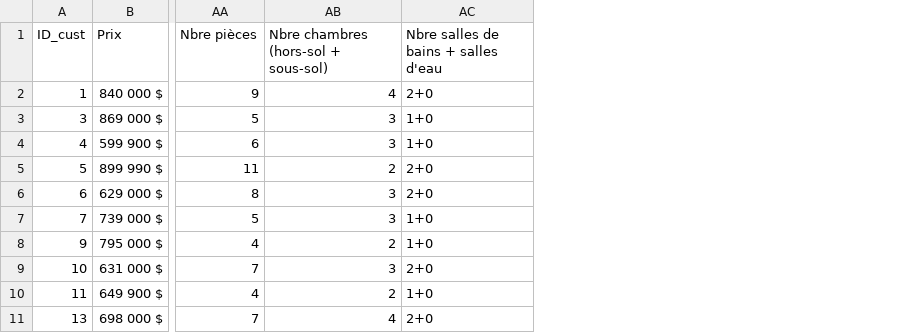
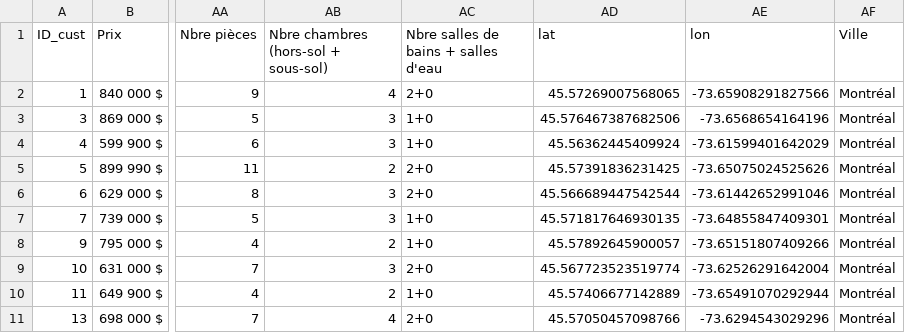
Before and after one commit to Christian-Leclerc/Capstone-Project-LHL, a CSV file: data/listings.csv, drawn as a sheet; only a part is shown, gaps mark what is left out; the diff names each change by its address in the sheet, - before the commit and + after, or states it on an @@ line.

Commit message:
Update: coordinate

```diff
--- a/data/listings.csv
+++ b/data/listings.csv
+column AD (lat), rows 2-11: 45.57269007568065 | 45.576467387682506 | 45.56362445409924 | 45.57391836231425 | 45.566689447542544 | 45.571817646930135 | 45.57892645900057 | 45.567723523519774 | 45.57406677142889 | 45.57050457098766
+column AE (lon), rows 2-11: -73.65908291827566 | -73.6568654164196 | -73.61599401642029 | -73.65075024525626 | -73.61442652991046 | -73.64855847409301 | -73.65151807409266 | -73.62526291642004 | -73.65491070292944 | -73.6294543029296
+column AF (Ville), rows 2-11: all Montréal
```
